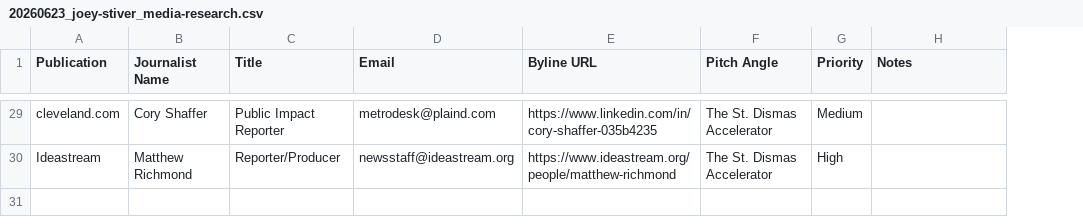
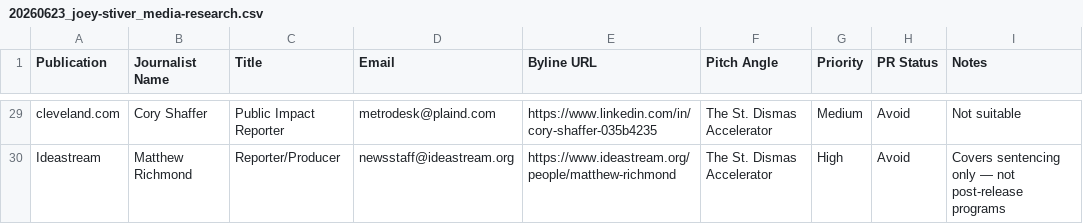
Before and after one commit to stuart-pos/tweaking-agency-reports, a CSV file: joey-stiver/20260623_joey-stiver_media-research.csv, drawn as a sheet; only a part is shown, gaps mark what is left out; addresses are those after the commit; the diff covers the shown part only; the diff names each change by its address in the sheet, - before the commit and + after, or states it on an @@ line.

Commit message:
feedback notes from Kristina

```diff
--- a/joey-stiver/20260623_joey-stiver_media-research.csv
+++ b/joey-stiver/20260623_joey-stiver_media-research.csv
+column H (PR Status), rows 29-30: Avoid | Avoid
-I29 (Notes): (empty)
+I29 (Notes): Not suitable
-I30 (Notes): (empty)
+I30 (Notes): Covers sentencing only — not post-release programs
```
Also changed, not shown: 31 edited cells elsewhere in this file, 3 other files.
